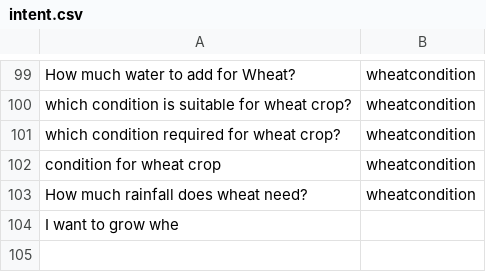
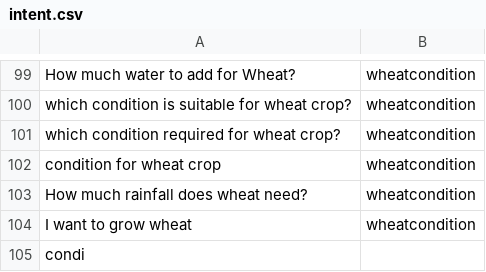
Before and after one commit to reflectstars/NLP-ANN-Agriculture-Chatbot, a CSV file: datasets/intent.csv, drawn as a sheet; only a part is shown, gaps mark what is left out.

```diff
--- a/datasets/intent.csv
+++ b/datasets/intent.csv
@@ -103,2 +103,3 @@ condition for wheat crop,wheatcondition
 How much rainfall does wheat need?,wheatcondition
-I want to grow whe
+I want to grow wheat,wheatcondition
+condi
```
